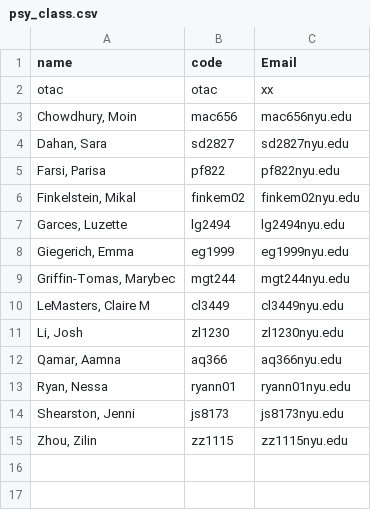
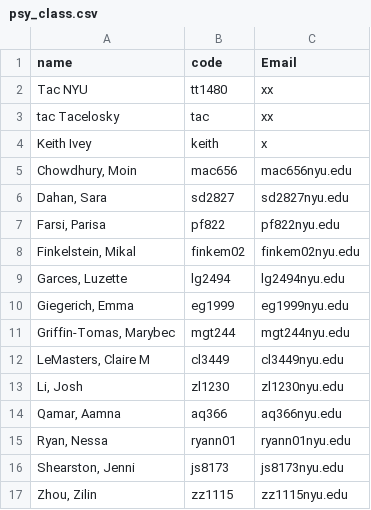
Before and after one commit to survos/platform-recipes, a CSV file: php/psy_class.csv, drawn as a sheet.

```diff
--- a/php/psy_class.csv
+++ b/php/psy_class.csv
@@ -1,3 +1,5 @@
 name,code,Email
-"otac",otac,xx
+"Tac NYU",tt1480,xx
+"tac Tacelosky",tac,xx
+"Keith Ivey",keith,x
 "Chowdhury, Moin",mac656,mac656nyu.edu
```
Also changed, not shown: 1 other file.
